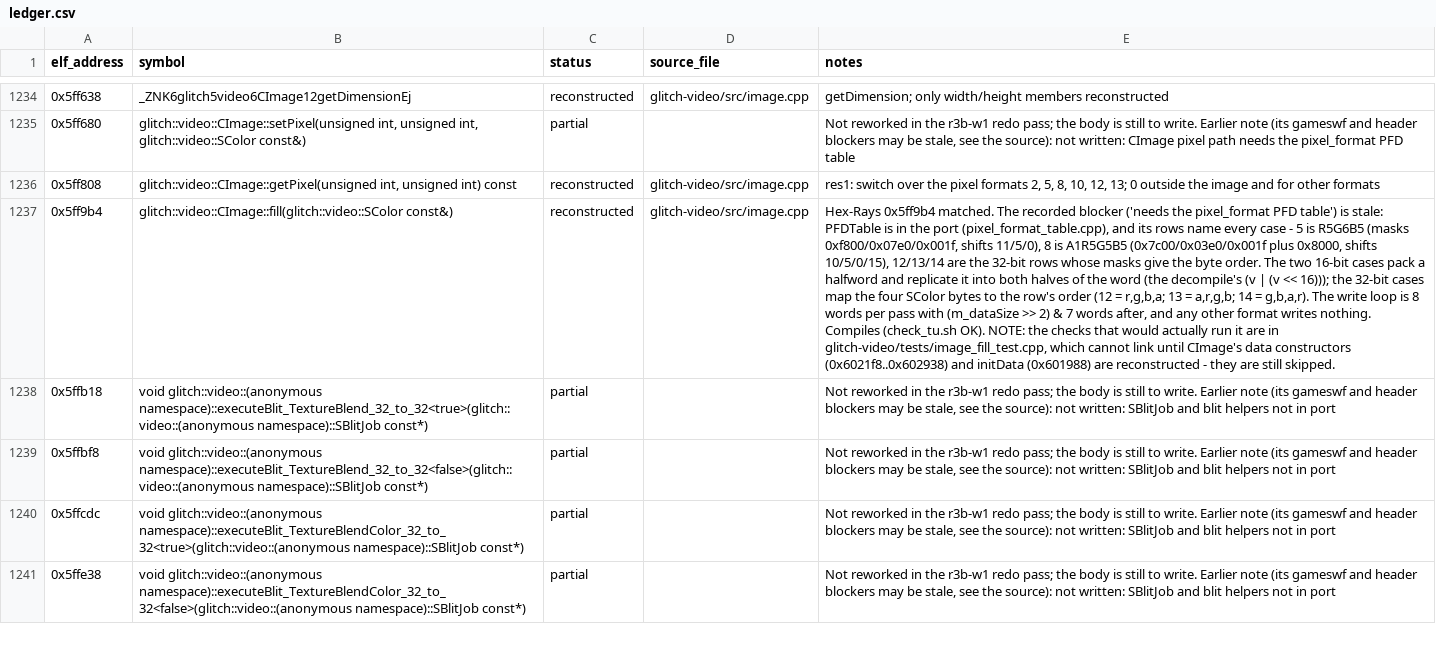
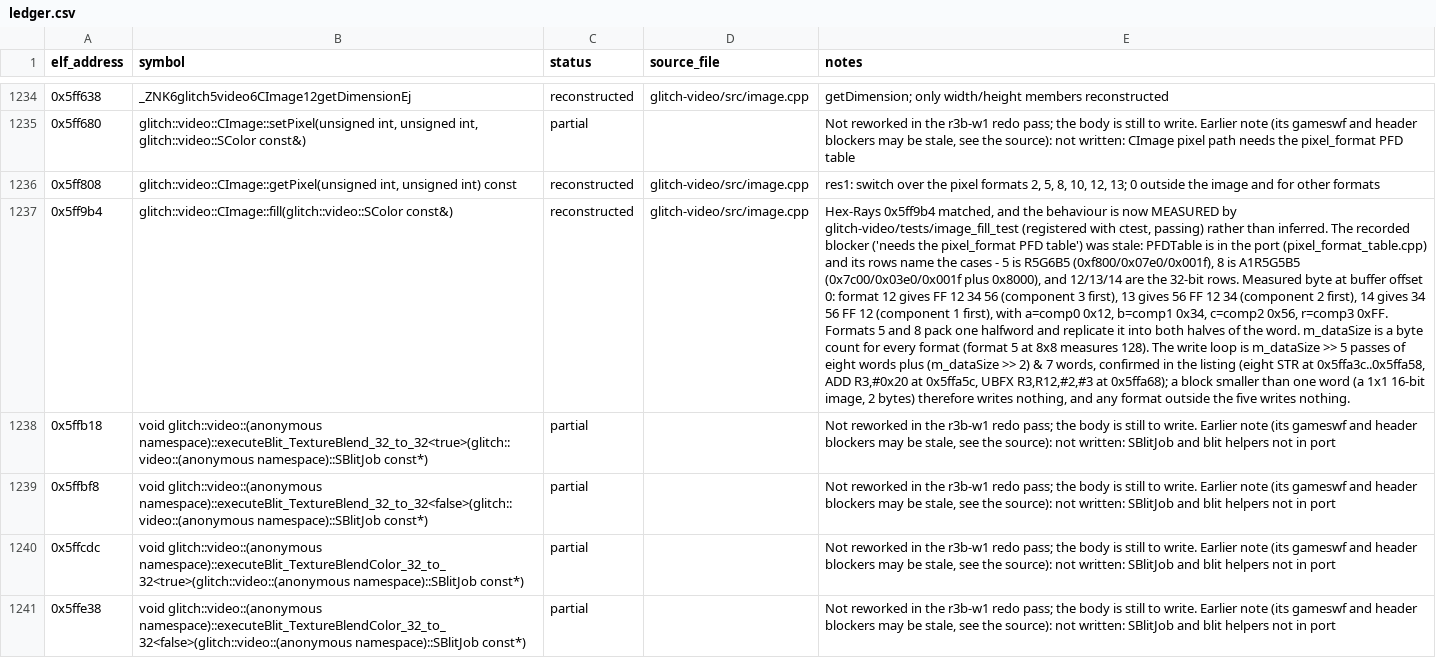
Before and after one commit to AdamCelermajer/DH_sc, a CSV file: port/decomp-reconstruction/glitch-video/ledger.csv, drawn as a sheet; only a part is shown, gaps mark what is left out; the diff names each change by its address in the sheet, - before the commit and + after, or states it on an @@ line.

```diff
--- a/port/decomp-reconstruction/glitch-video/ledger.csv
+++ b/port/decomp-reconstruction/glitch-video/ledger.csv
-E1237 (notes): Hex-Rays 0x5ff9b4 matched. The recorded blocker ('needs the pixel_format PFD table') is stale: PFDTable is in the port (pixel_format_table.cpp), and its rows name every case - 5 is R5G6B5 (masks 0xf800/0x07e0/0x001f, shifts 11/5/0), 8 is A1R5G5B5 (0x7c00/0x03e0/0x001f plus 0x8000, shifts 10/5/0/15), 12/13/14 are the 32-bit rows whose masks give the byte order. The two 16-bit cases pack a halfword and replicate it into both halves of the word (the decompile's (v | (v << 16))); the 32-bit cases map the four SColor bytes to the row's order (12 = r,g,b,a; 13 = a,r,g,b; 14 = g,b,a,r). The write loop is 8 words per pass with (m_dataSize >> 2) & 7 words after, and any other format writes nothing. Compiles (check_tu.sh OK). NOTE: the checks that would actually run it are in glitch-video/tests/image_fill_test.cpp, which cannot link until CImage's data constructors (0x6021f8..0x602938) and initData (0x601988) are reconstructed - they are still skipped.
+E1237 (notes): Hex-Rays 0x5ff9b4 matched, and the behaviour is now MEASURED by glitch-video/tests/image_fill_test (registered with ctest, passing) rather than inferred. The recorded blocker ('needs the pixel_format PFD table') was stale: PFDTable is in the port (pixel_format_table.cpp) and its rows name the cases - 5 is R5G6B5 (0xf800/0x07e0/0x001f), 8 is A1R5G5B5 (0x7c00/0x03e0/0x001f plus 0x8000), and 12/13/14 are the 32-bit rows. Measured byte at buffer offset 0: format 12 gives FF 12 34 56 (component 3 first), 13 gives 56 FF 12 34 (component 2 first), 14 gives 34 56 FF 12 (component 1 first), with a=comp0 0x12, b=comp1 0x34, c=comp2 0x56, r=comp3 0xFF. Formats 5 and 8 pack one halfword and replicate it into both halves of the word. m_dataSize is a byte count for every format (format 5 at 8x8 measures 128). The write loop is m_dataSize >> 5 passes of eight words plus (m_dataSize >> 2) & 7 words, confirmed in the listing (eight STR at 0x5ffa3c..0x5ffa58, ADD R3,#0x20 at 0x5ffa5c, UBFX R3,R12,#2,#3 at 0x5ffa68); a block smaller than one word (a 1x1 16-bit image, 2 bytes) therefore writes nothing, and any format outside the five writes nothing.
```
